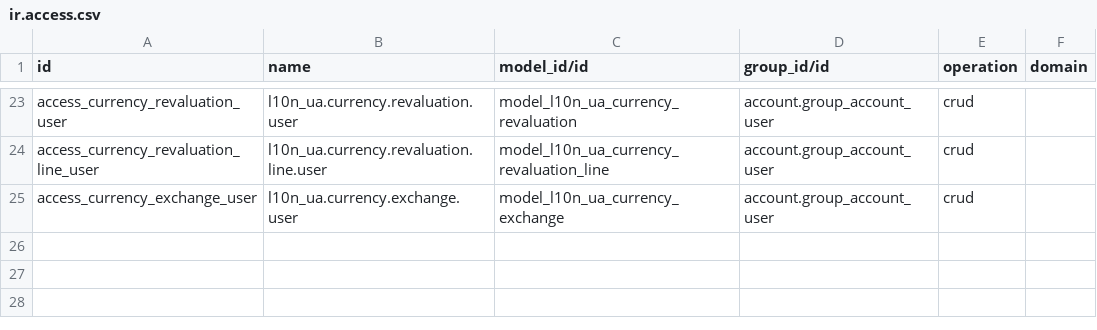
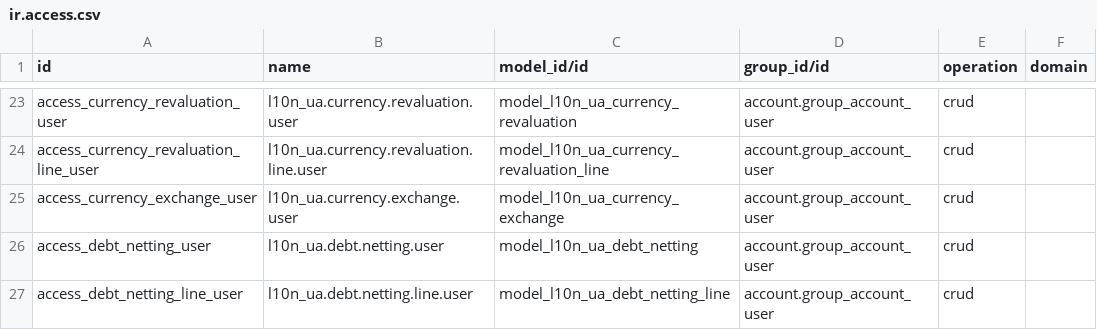
Before and after one commit to NadozirnySvyatoslav/l10n_ua, a CSV file: l10n_ua_accounting/security/ir.access.csv, drawn as a sheet; only a part is shown, gaps mark what is left out.

```diff
--- a/l10n_ua_accounting/security/ir.access.csv
+++ b/l10n_ua_accounting/security/ir.access.csv
@@ -25 +25,3 @@ access_currency_revaluation_line_user,l10n_ua.currency.revaluation.line.user,mod
 access_currency_exchange_user,l10n_ua.currency.exchange.user,model_l10n_ua_currency_exchange,account.group_account_user,crud,
+access_debt_netting_user,l10n_ua.debt.netting.user,model_l10n_ua_debt_netting,account.group_account_user,crud,
+access_debt_netting_line_user,l10n_ua.debt.netting.line.user,model_l10n_ua_debt_netting_line,account.group_account_user,crud,
```
Also changed, not shown: 12 other files.
